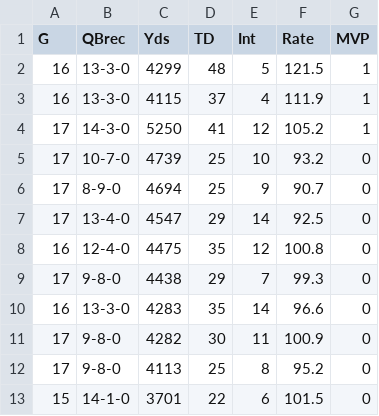
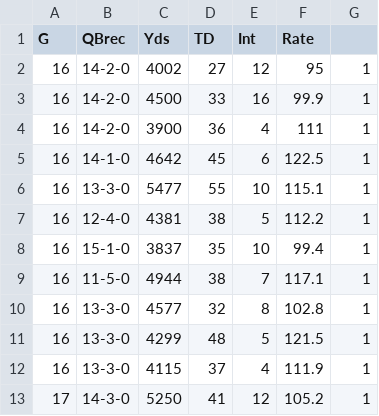
Before and after one commit to DaltonLee2k/DeepLearningFinal, a CSV file: DLFinalProject/quarterback_stats.csv, drawn as a sheet; only a part is shown; the shorter side is filled out with more unchanged rows.

Commit message:
Update quarterback_stats.csv
Add more data

```diff
--- a/DLFinalProject/quarterback_stats.csv
+++ b/DLFinalProject/quarterback_stats.csv
@@ -1,2 +1,11 @@
-G,QBrec,Yds,TD,Int,Rate,MVP
+G,QBrec,Yds,TD,Int,Rate
+16,14-2-0,4002,27,12,95,1
+16,14-2-0,4500,33,16,99.9,1
+16,14-2-0,3900,36,4,111,1
+16,14-1-0,4642,45,6,122.5,1
+16,13-3-0,5477,55,10,115.1,1
+16,12-4-0,4381,38,5,112.2,1
+16,15-1-0,3837,35,10,99.4,1
+16,11-5-0,4944,38,7,117.1,1
+16,13-3-0,4577,32,8,102.8,1
 16,13-3-0,4299,48,5,121.5,1
```
